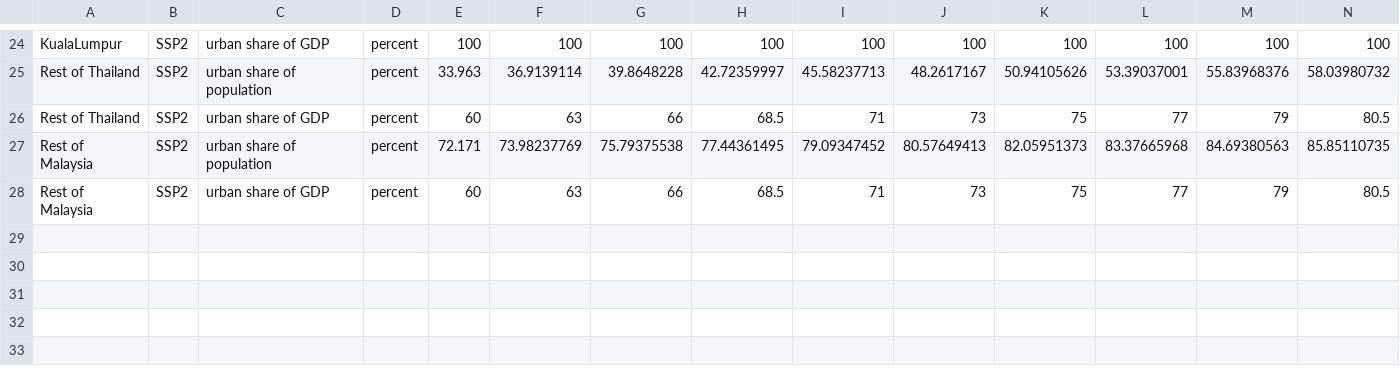
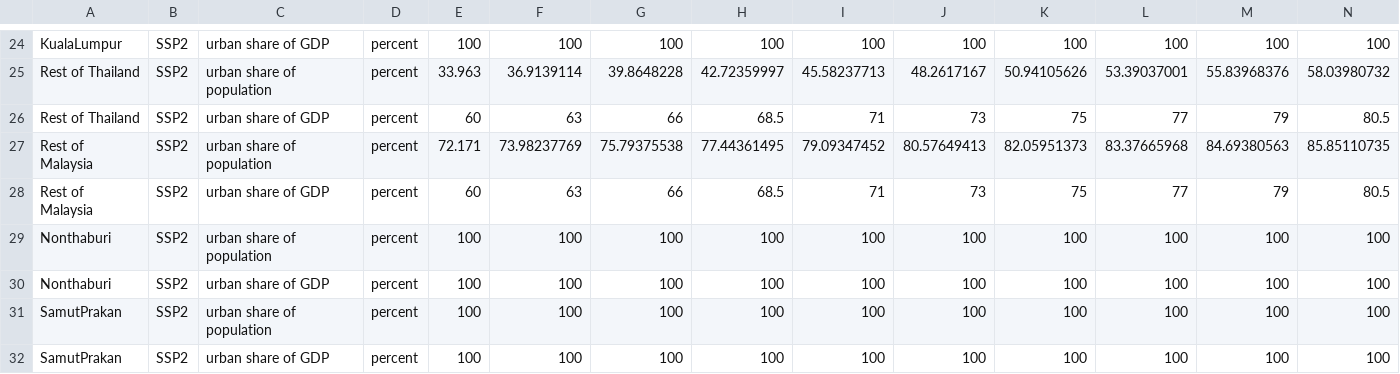
Before and after one commit to zarrarkhan/gcam_v5p3_seasia, a CSV file: input/gcamdata/inst/extdata/gcam-seasia/IND_A44_subregional_shares.csv, drawn as a sheet; only a part is shown, gaps mark what is left out; rows hold the shown columns only; the diff names each change by its address in the sheet, - before the commit and + after, or states it on an @@ line.

Commit message:
Changes related to Thailand Subregions

```diff
--- a/input/gcamdata/inst/extdata/gcam-seasia/IND_A44_subregional_shares.csv
+++ b/input/gcamdata/inst/extdata/gcam-seasia/IND_A44_subregional_shares.csv
+row 29: Nonthaburi | SSP2 | urban share of population | percent | 100 | 100 | 100 | 100 | 100 | 100 | 100 | 100 | 100 | 100
+row 30: Nonthaburi | SSP2 | urban share of GDP | percent | 100 | 100 | 100 | 100 | 100 | 100 | 100 | 100 | 100 | 100
+row 31: SamutPrakan | SSP2 | urban share of population | percent | 100 | 100 | 100 | 100 | 100 | 100 | 100 | 100 | 100 | 100
+row 32: SamutPrakan | SSP2 | urban share of GDP | percent | 100 | 100 | 100 | 100 | 100 | 100 | 100 | 100 | 100 | 100
```
Also changed, not shown: input/gcamdata/inst/extdata/gcam-seasia/IND_A44_satiation_flsp.csv, 3 other files.
